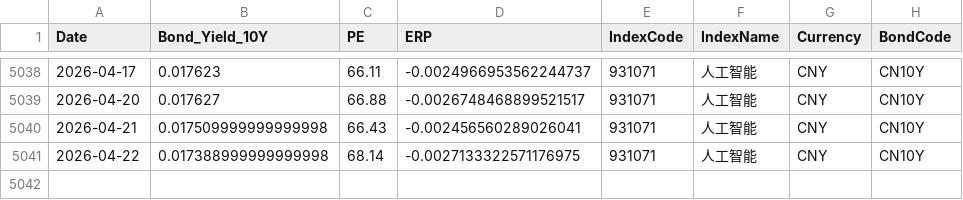
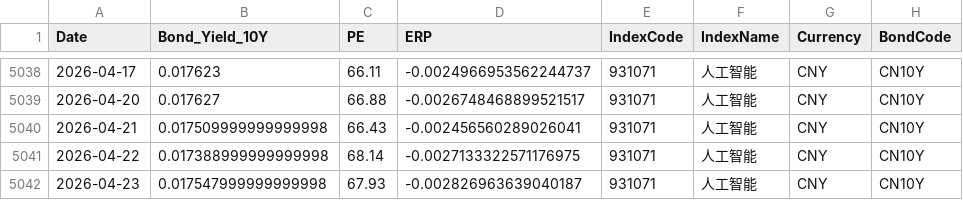
Before and after one commit to ChiaraVan1/equity-risk-premium-monitor, a CSV file: data/erp_931071.csv, drawn as a sheet; only a part is shown, gaps mark what is left out.

```diff
--- a/data/erp_931071.csv
+++ b/data/erp_931071.csv
@@ -5041 +5041,2 @@
 2026-04-22,0.017388999999999998,68.14,-0.0027133322571176975,931071,人工智能,CNY,CN10Y
+2026-04-23,0.017547999999999998,67.93,-0.002826963639040187,931071,人工智能,CNY,CN10Y
```
Also changed, not shown: data/erp_000300.csv, data/erp_000688.csv, 4 other files.
